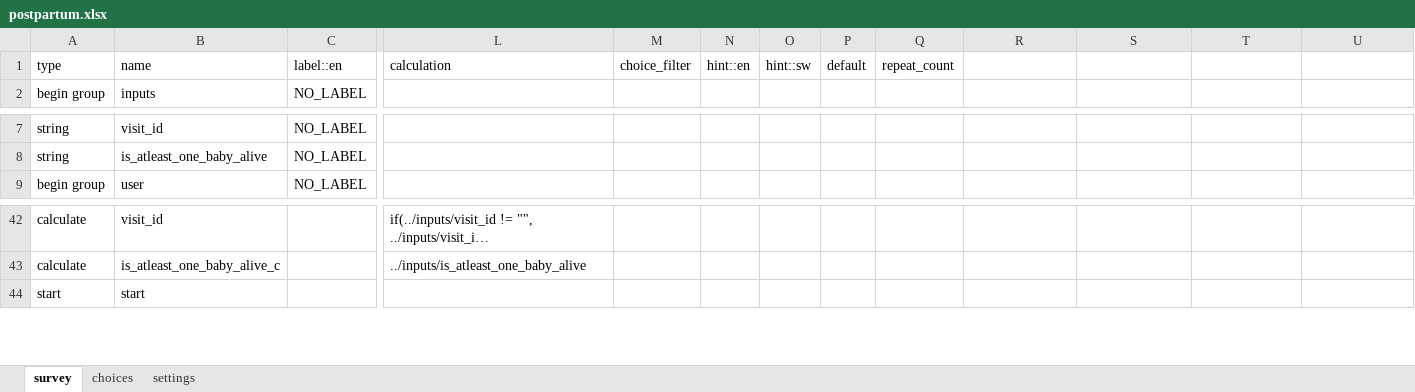
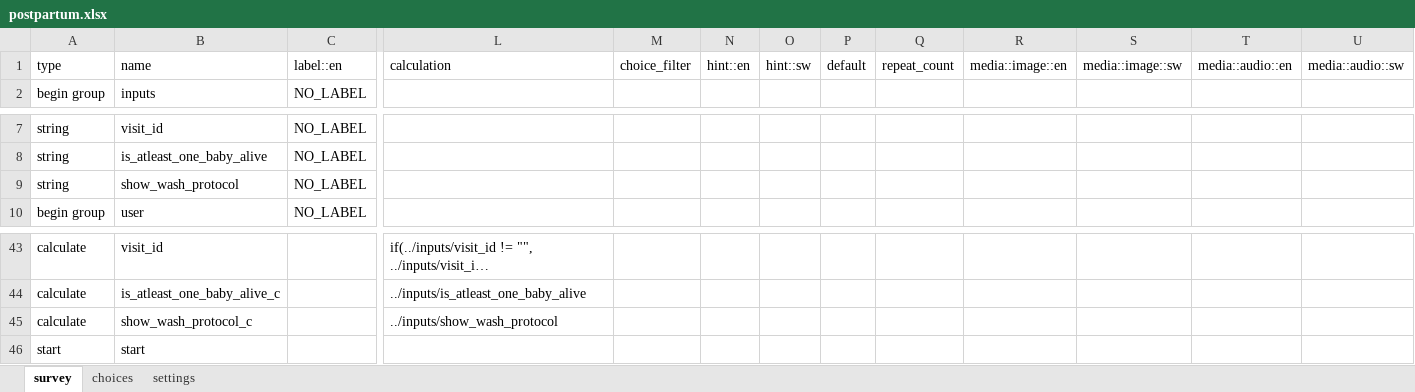
Before and after one commit to sookwalinga/cht-core, an Excel workbook: forms/app/postpartum.xlsx, sheet survey, drawn as a sheet; only a part is shown, gaps mark what is left out; long unchanged cells end in …; values as stored, in another font and other column widths than the file's, no borders; rows hold the shown columns only; the diff covers the shown part only; the diff names each change by its address in the sheet, - before the commit and + after, or states it on an @@ line.

```diff
--- a/forms/app/postpartum.xlsx (sheet survey)
+++ b/forms/app/postpartum.xlsx (sheet survey)
-R1: (empty)
+R1: media::image::en
-S1: (empty)
+S1: media::image::sw
-T1: (empty)
+T1: media::audio::en
-U1: (empty)
+U1: media::audio::sw
+row 9: string | show_wash_protocol | NO_LABEL
+row 45: calculate | show_wash_protocol_c |  | ../inputs/show_wash_protocol
```
Also changed, not shown: 31 added rows elsewhere in this sheet, sheet choices, forms/app/infant_child.xlsx, forms/app/pregnancy.xlsx, 23 other files.
